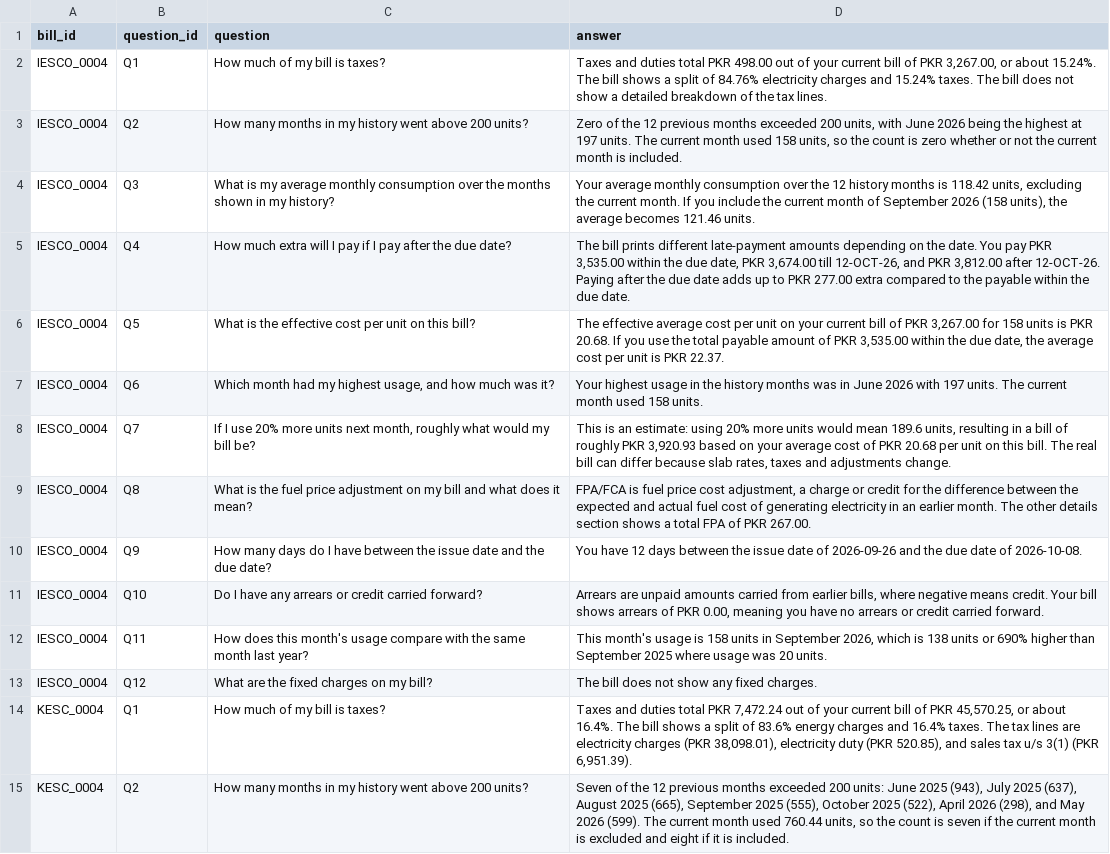
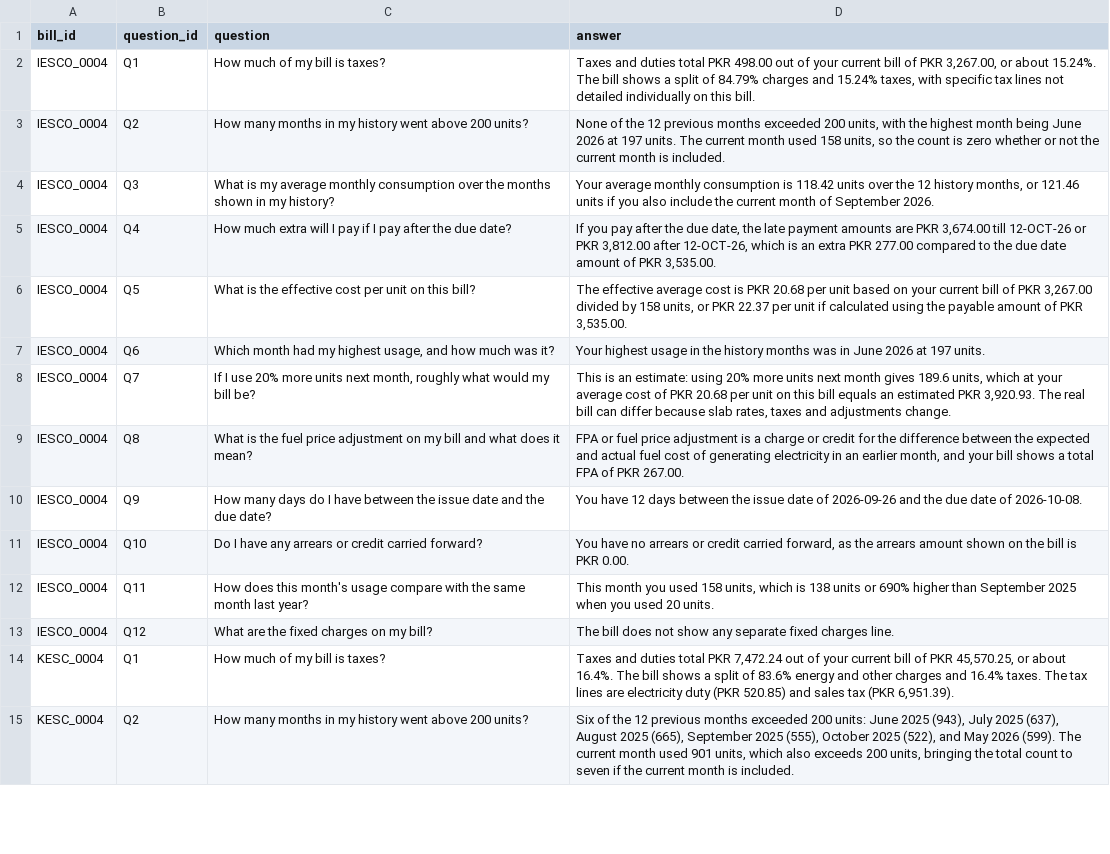
Before and after one commit to AreebaAq/Women-Tech-Quest-Project, a CSV file: output/train/level2.csv, drawn as a sheet; only a part is shown; the diff covers the shown part only; the diff names each change by its address in the sheet, - before the commit and + after, or states it on an @@ line.

```diff
--- a/output/train/level2.csv
+++ b/output/train/level2.csv
-D2 (answer): …split of 84.76% electricity charges and 15.24% taxes. The bill does not show a detailed breakdown of the tax lines.
+D2 (answer): …split of 84.79% charges and 15.24% taxes, with specific tax lines not detailed individually on this bill.
-D3 (answer): Zero of the 12 previous months exceeded 200 units, with June 2026 being the highest at 197…
+D3 (answer): None of the 12 previous months exceeded 200 units, with the highest month being June 2026 at 197…
-D4 (answer): …monthly consumption over the 12 history months is 118.42 units, excluding the current month. If you include the current month of September 2026 (158 units), the average becomes 121.46 units.
+D4 (answer): …monthly consumption is 118.42 units over the 12 history months, or 121.46 units if you also include the current month of September 2026.
-D5 (answer): The bill prints different late-payment amounts depending on the date. You pay PKR 3,535.00 within the due date, PKR 3,674.00 till 12-OCT-26, and PKR 3,812.00 after 12-OCT-26. Paying after the due date adds up to PKR 277.00 extra compared to the payable within the due date.
+D5 (answer): If you pay after the due date, the late payment amounts are PKR 3,674.00 till 12-OCT-26 or PKR 3,812.00 after 12-OCT-26, which is an extra PKR 277.00 compared to the due date amount of PKR 3,535.00.
-D6 (answer): …average cost per unit on your current bill of PKR 3,267.00 for 158 units is PKR 20.68. If you use the total payable amount of PKR 3,535.00 within the due date, the average cost per unit is PKR 22.37.
+D6 (answer): …average cost is PKR 20.68 per unit based on your current bill of PKR 3,267.00 divided by 158 units, or PKR 22.37 per unit if calculated using the payable amount of PKR 3,535.00.
-D7 (answer): …June 2026 with 197 units. The current month used 158 units.
+D7 (answer): …June 2026 at 197 units.
-D8 (answer): …more units would mean 189.6 units, resulting in a bill of roughly PKR 3,920.93 based on your average cost of PKR 20.68 per unit on this bill. The real…
+D8 (answer): …more units next month gives 189.6 units, which at your average cost of PKR 20.68 per unit on this bill equals an estimated PKR 3,920.93. The real…
-D9 (answer): FPA/FCA is fuel price cost adjustment, a charge or credit for the difference between the expected and actual fuel cost of generating electricity in an earlier month. The other details section shows a…
+D9 (answer): FPA or fuel price adjustment is a charge or credit for the difference between the expected and actual fuel cost of generating electricity in an earlier month, and your bill shows a…
-D11 (answer): Arrears are unpaid amounts carried from earlier bills, where negative means credit. Your bill shows arrears of PKR 0.00, meaning you have no arrears or credit carried forward.
+D11 (answer): You have no arrears or credit carried forward, as the arrears amount shown on the bill is PKR 0.00.
-D12 (answer): This month's usage is 158 units in September 2026, which is 138 units or 690% higher than September 2025 where usage was 20 units.
+D12 (answer): This month you used 158 units, which is 138 units or 690% higher than September 2025 when you used 20 units.
-D13 (answer): …show any fixed charges.
+D13 (answer): …show any separate fixed charges line.
-D14 (answer): …83.6% energy charges and 16.4% taxes. The tax lines are electricity charges (PKR 38,098.01), electricity duty (PKR 520.85), and sales tax u/s 3(1) (PKR 6,951.39).
+D14 (answer): …83.6% energy and other charges and 16.4% taxes. The tax lines are electricity duty (PKR 520.85) and sales tax (PKR 6,951.39).
-D15 (answer): Seven of the 12 previous months exceeded 200 units: June 2025 (943), July 2025 (637), August 2025 (665), September 2025 (555), October 2025 (522), April 2026 (298), and May 2026 (599). The current month used 760.44 units, so the count is seven if the current month is excluded and eight if it is included.
+D15 (answer): Six of the 12 previous months exceeded 200 units: June 2025 (943), July 2025 (637), August 2025 (665), September 2025 (555), October 2025 (522), and May 2026 (599). The current month used 901 units, which also exceeds 200 units, bringing the total count to seven if the current month is included.
```
Also changed, not shown: 44 edited cells elsewhere in this file, 1 other file.
